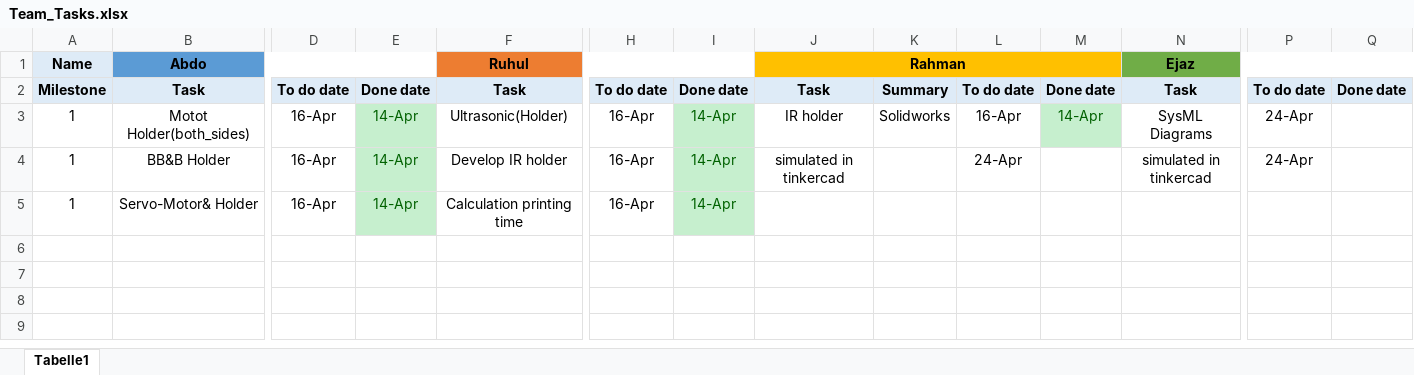
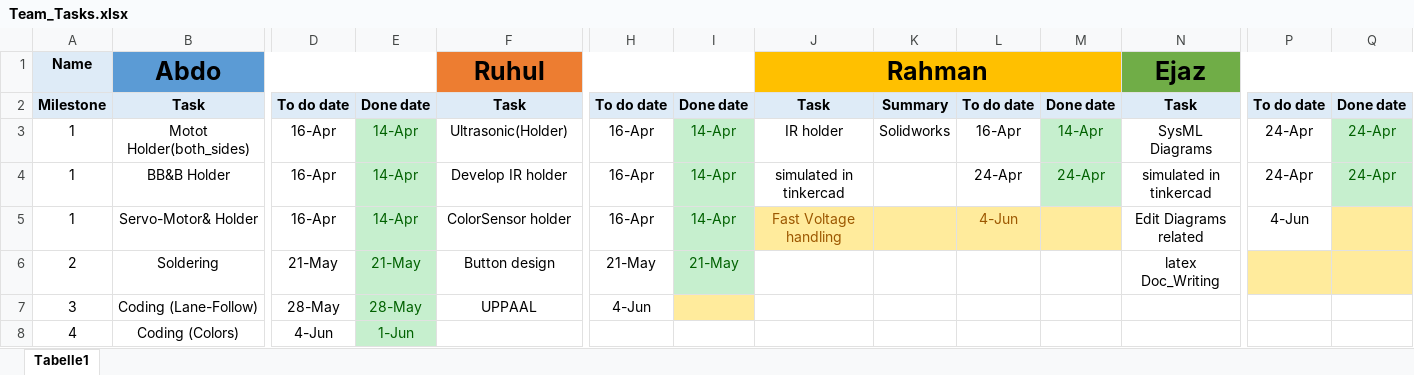
Before and after one commit to MoAbdoHSHL/Robotic_Car_TeamC1-HSHL, an Excel workbook: Team_Tasks.xlsx, sheet Tabelle1, drawn as a sheet; only a part is shown, gaps mark what is left out; values as stored, in another font and other column widths than the file's, no borders; rows hold the shown columns only; the diff names each change by its address in the sheet, - before the commit and + after, or states it on an @@ line.

```diff
--- a/Team_Tasks.xlsx (sheet Tabelle1)
+++ b/Team_Tasks.xlsx (sheet Tabelle1)
@@ B1 text size: larger @@
@@ F1 text size: larger @@
@@ J1 text size: larger @@
@@ N1 text size: larger @@
-Q3:Q4: (empty)
+Q3:Q4: 24-Apr
-Q3:Q4 fill: none
+Q3:Q4 fill: #C6EFCE
-M4: (empty)
+M4: 24-Apr
-M4 fill: none
+M4 fill: #C6EFCE
-F5: Calculation printing time
+F5: ColorSensor holder
-J5: (empty)
+J5: Fast Voltage handling
-J5:M5 fill: none
+J5:M5 fill: #FFEB9C
-L5: (empty)
+L5: 4-Jun
-N5: (empty)
+N5: Edit Diagrams related
-P5: (empty)
+P5: 4-Jun
-Q5 fill: none
+Q5 fill: #FFEB9C
+row 6: 2 | Soldering | 21-May | 21-May | Button design | 21-May | 21-May |  |  |  |  | latex Doc_Writing
+row 7: 3 | Coding (Lane-Follow) | 28-May | 28-May | UPPAAL | 4-Jun
+row 8: 4 | Coding (Colors) | 4-Jun | 1-Jun
```
Also changed, not shown: 1 other file.
